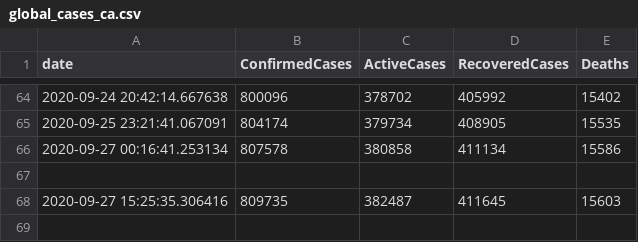
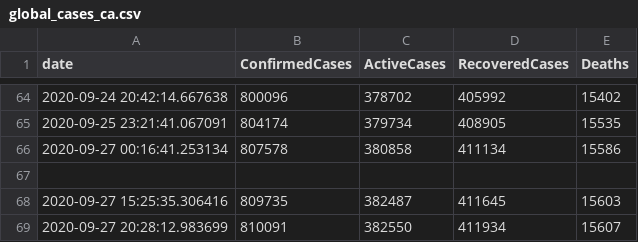
Before and after one commit to OanaTudu/Covid19, a CSV file: global_cases_ca.csv, drawn as a sheet; only a part is shown, gaps mark what is left out; the diff names each change by its address in the sheet, - before the commit and + after, or states it on an @@ line.

```diff
--- a/global_cases_ca.csv
+++ b/global_cases_ca.csv
+row 69: 2020-09-27 20:28:12.983699 | 810091 | 382550 | 411934 | 15607
```
Also changed, not shown: global_cases_all.csv, global_cases_la.csv, 5 other files.
